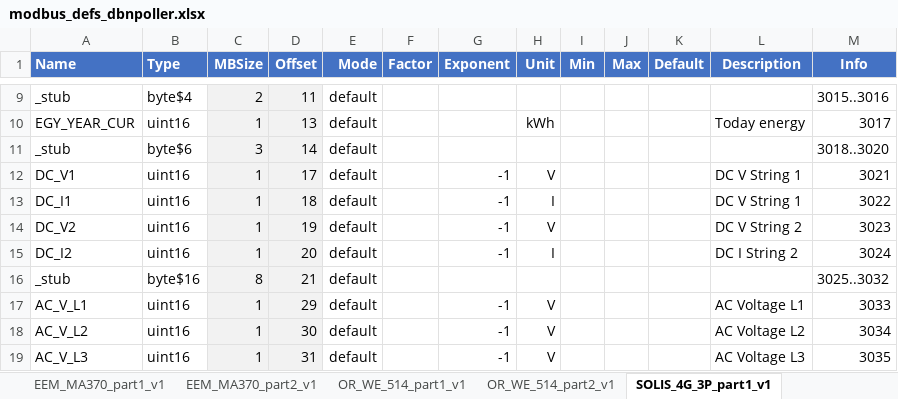
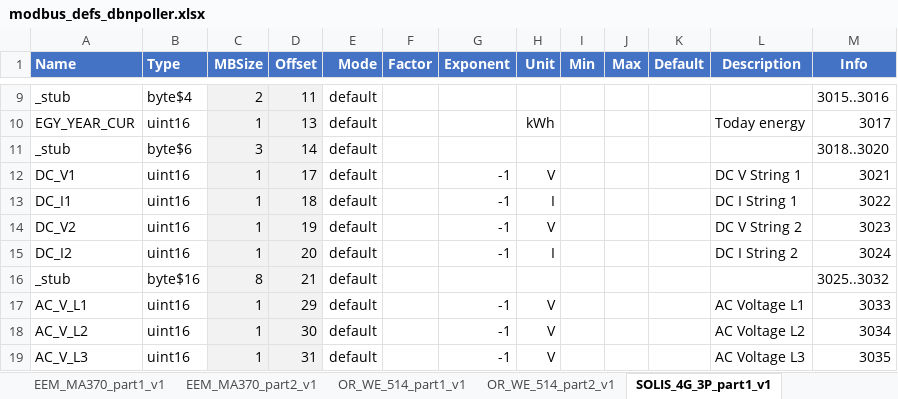
Before and after one commit to dbn-b4e/energy_poller, an Excel workbook: mapping_tools/modbus_defs_dbnpoller.xlsx, sheet SOLIS_4G_3P_part1_v1, drawn as a sheet; only a part is shown, gaps mark what is left out; values as stored, in another font and other column widths than the file's, no borders; the diff names each change by its address in the sheet, - before the commit and + after, or states it on an @@ line.

Commit message:
Modified json file for Solis description

```diff
--- a/mapping_tools/modbus_defs_dbnpoller.xlsx (sheet SOLIS_4G_3P_part1_v1)
+++ b/mapping_tools/modbus_defs_dbnpoller.xlsx (sheet SOLIS_4G_3P_part1_v1)
-L13 (Description): DC V String 1
+L13 (Description): DC I String 1
```
Also changed, not shown: 1 other file.
